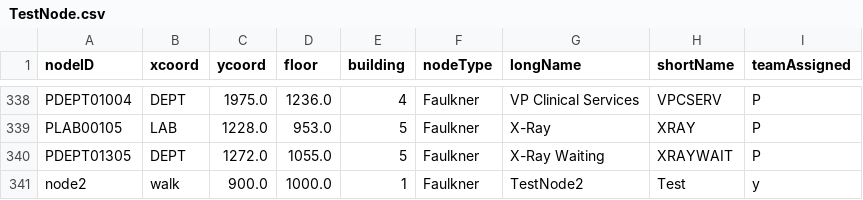
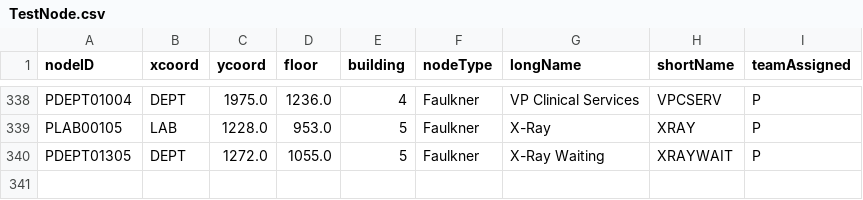
Before and after one commit to CS3733-C21-Team-Y/PrototypeApp, a CSV file: src/main/resources/edu/wpi/cs3733/c21/teamY/CSV/TestNode.csv, drawn as a sheet; only a part is shown, gaps mark what is left out.

```diff
--- a/src/main/resources/edu/wpi/cs3733/c21/teamY/CSV/TestNode.csv
+++ b/src/main/resources/edu/wpi/cs3733/c21/teamY/CSV/TestNode.csv
@@ -340,2 +340 @@ PLAB00105,LAB,1228.0,953.0,5,Faulkner,X-Ray,XRAY,P
 PDEPT01305,DEPT,1272.0,1055.0,5,Faulkner,X-Ray Waiting ,XRAYWAIT,P
-node2,walk,900.0,1000.0,1,Faulkner,TestNode2,Test,y
```
Also changed, not shown: 6 other files.
